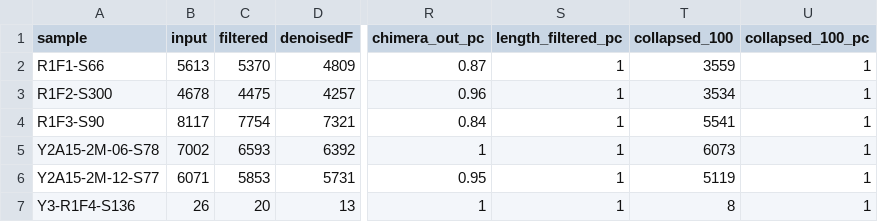
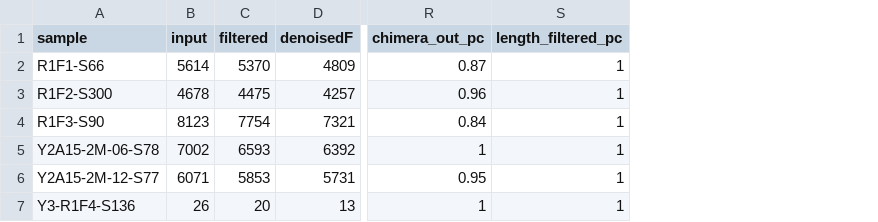
Before and after one commit to fconstancias/metabarcodingRpipeline, a TSV file: dada2/03_dada2_merged_runs_chimera_removed/track_analysis.tsv, drawn as a sheet; only a part is shown, gaps mark what is left out; the diff names each change by its address in the sheet, - before the commit and + after, or states it on an @@ line.

```diff
--- a/dada2/03_dada2_merged_runs_chimera_removed/track_analysis.tsv
+++ b/dada2/03_dada2_merged_runs_chimera_removed/track_analysis.tsv
-column T (collapsed_100), rows 2-7: 3559 | 3534 | 5541 | 6073 | 5119 | 8
-column U (collapsed_100_pc), rows 2-7: all 1
-B2 (input): 5613
+B2 (input): 5614
-B4 (input): 8117
+B4 (input): 8123
```
Also changed, not shown: dada2/02_dada2_filtered_denoised_merged/180914_M00842_0310_000000000-C3GBT/180914_M00842_0310_000000000-C3GBT_track_analysis.tsv, dada2/04_dada2_taxonomy/silva_nr_v138_train_set_table.tsv, 37 other files.
